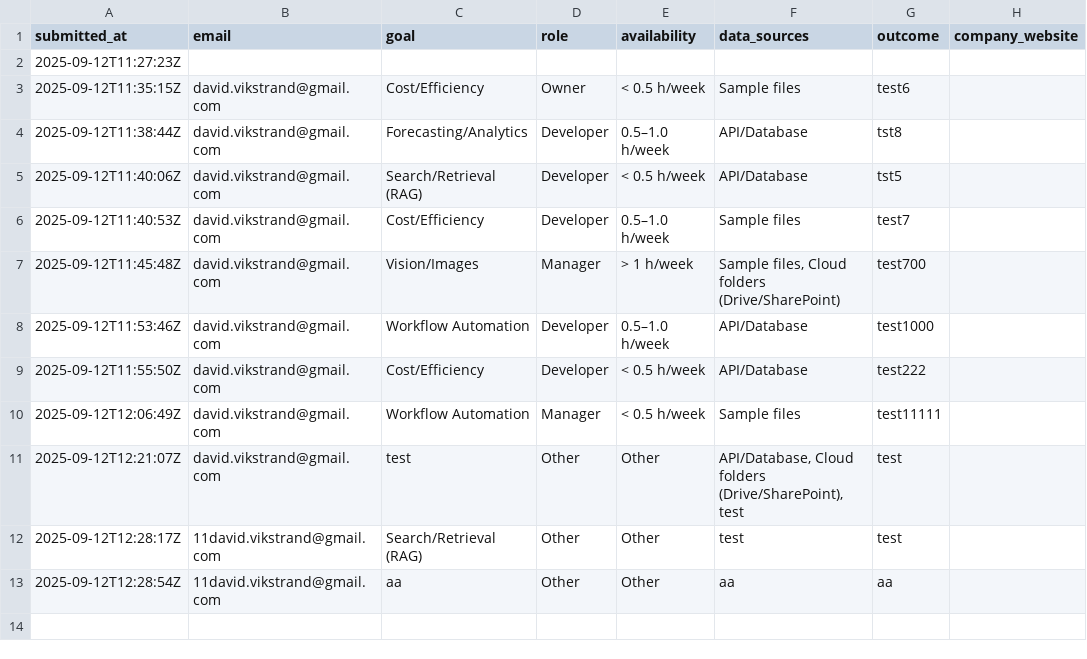
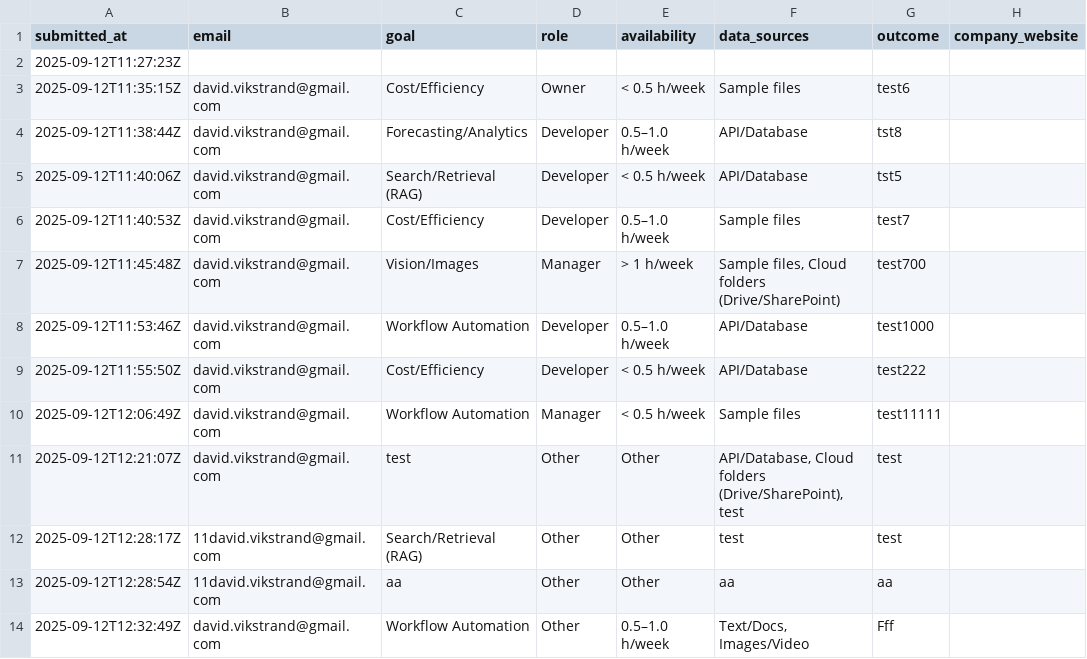
Before and after one commit to v1kstrand/vds-files, a CSV file: data/discovery_form.csv, drawn as a sheet; the diff names each change by its address in the sheet, - before the commit and + after, or states it on an @@ line.

```diff
--- a/data/discovery_form.csv
+++ b/data/discovery_form.csv
+row 14: 2025-09-12T12:32:49Z | david.vikstrand@gmail.com | Workflow Automation | Other | 0.5–1.0 h/week | Text/Docs, Images/Video | Fff
```
Also changed, not shown: 1 other file.
